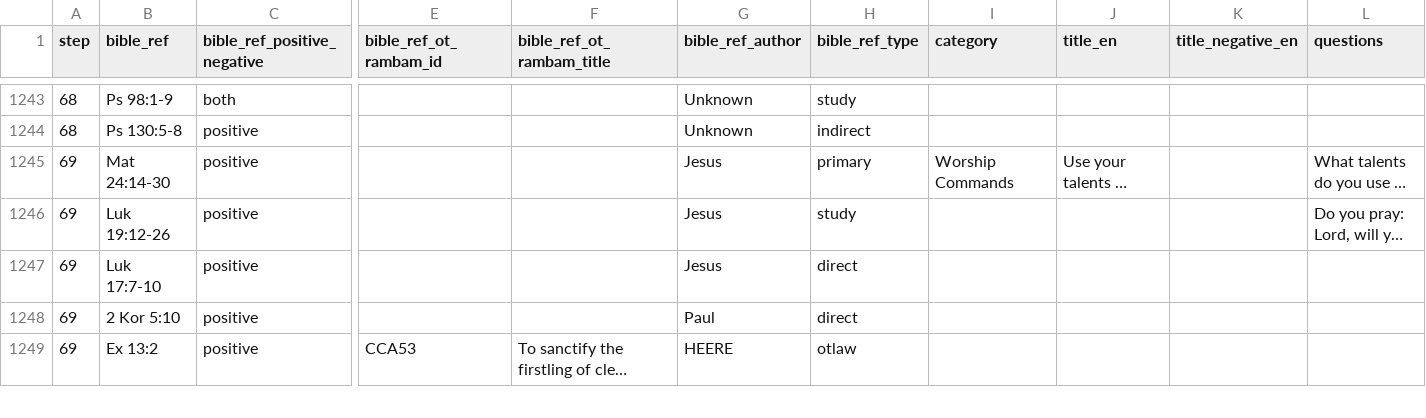
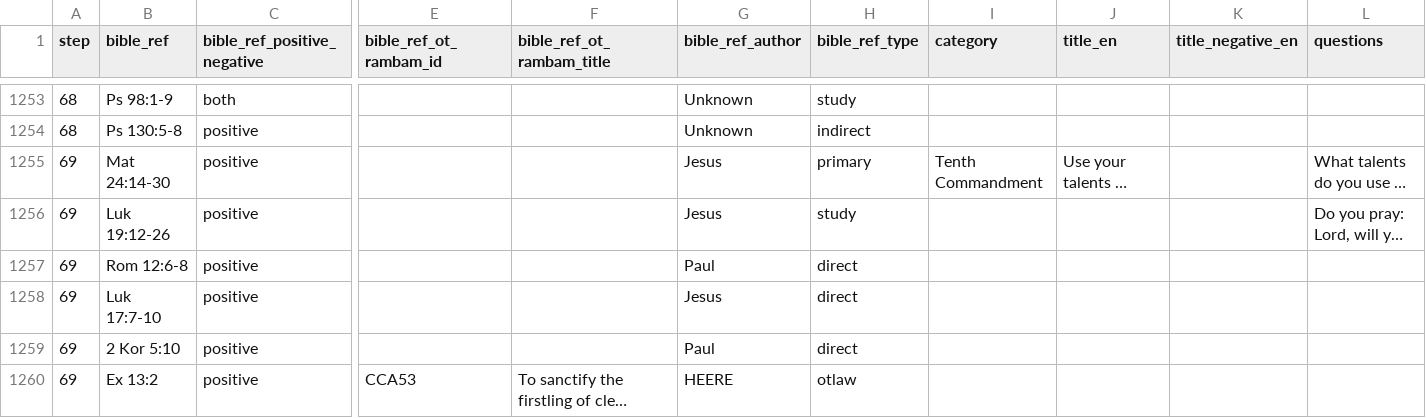
Before and after one commit to walkasjesus/walkasjesus_biblereferences, a CSV file: commandments.csv, drawn as a sheet; only a part is shown, gaps mark what is left out; long unchanged cells end in …; addresses are those after the commit; rows hold the shown columns only; the diff covers the shown part only; the diff names each change by its address in the sheet, - before the commit and + after, or states it on an @@ line.

Commit message:
Updated commandments to version 4.1 with new defined categories based on the OT Ten Commandments

```diff
--- a/commandments.csv
+++ b/commandments.csv
-I1255 (category): Worship Commands
+I1255 (category): Tenth Commandment
+row 1257: 69 | Rom 12:6-8 | positive |  |  | Paul | direct
```
Also changed, not shown: 13 added rows, 2 removed rows and 80 edited cells elsewhere in this file.
